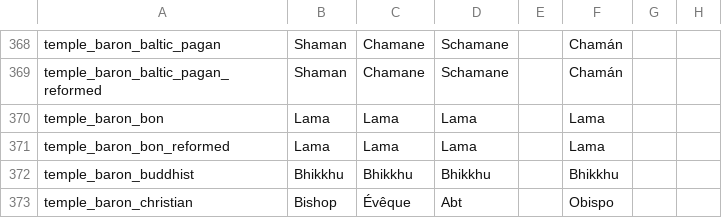
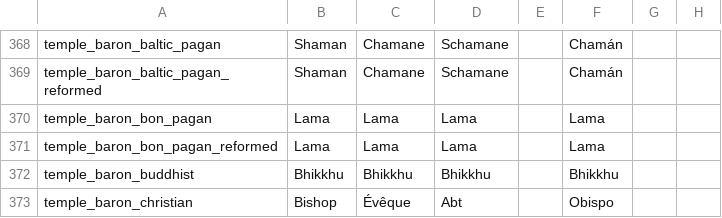
Before and after one commit to Aerotinge/TingedSlate, a CSV file: localisation/00_cultural_titles.csv, drawn as a sheet; only a part is shown, gaps mark what is left out; the diff names each change by its address in the sheet, - before the commit and + after, or states it on an @@ line.

```diff
--- a/localisation/00_cultural_titles.csv
+++ b/localisation/00_cultural_titles.csv
-A370: temple_baron_bon
+A370: temple_baron_bon_pagan
-A371: temple_baron_bon_reformed
+A371: temple_baron_bon_pagan_reformed
```
Also changed, not shown: 11 other files.
